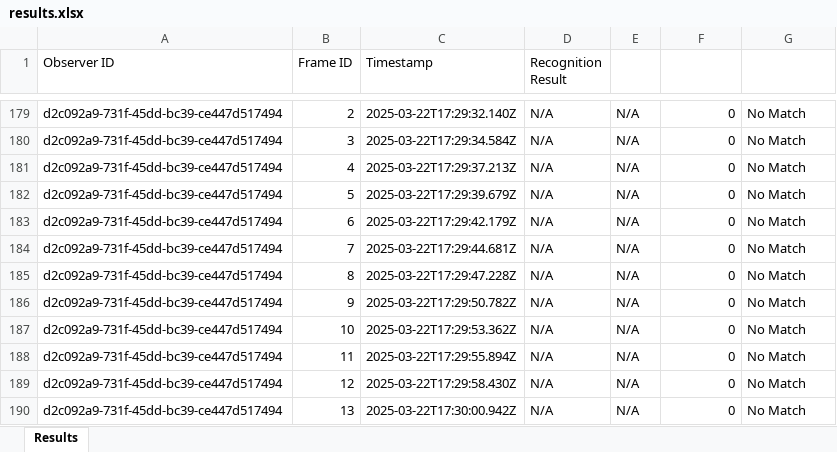
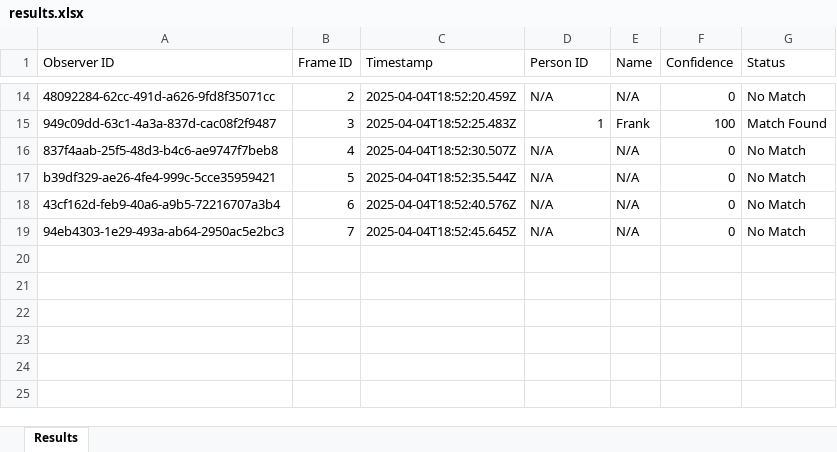
Before and after one commit to ShreyanDasari/face-recognition-app, an Excel workbook: results.xlsx, sheet Results, drawn as a sheet; only a part is shown, gaps mark what is left out; values as stored, in another font and other column widths than the file's, no borders; removed rows and columns are numbered as before the commit, all else as after; the diff covers the shown part only; the diff names each change by its address in the sheet, - before the commit and + after, or states it on an @@ line.

Commit message:
working recognition

```diff
--- a/results.xlsx (sheet Results)
+++ b/results.xlsx (sheet Results)
-D1: Recognition Result
+D1: Person ID
-E1: (empty)
+E1: Name
-F1: (empty)
+F1: Confidence
-G1: (empty)
+G1: Status
-A14 (Observer ID): d2c092a9-731f-45dd-bc39-ce447d517494
+A14 (Observer ID): 48092284-62cc-491d-a626-9fd8f35071cc
-C14 (Timestamp): 2025-03-22T17:29:32.140Z
+C14 (Timestamp): 2025-04-04T18:52:20.459Z
-row 180: d2c092a9-731f-45dd-bc39-ce447d517494 | 3 | 2025-03-22T17:29:34.584Z | N/A | N/A | 0 | No Match
+row 15: 949c09dd-63c1-4a3a-837d-cac08f2f9487 | 3 | 2025-04-04T18:52:25.483Z | 1 | Frank | 100 | Match Found
-A16 (Observer ID): d2c092a9-731f-45dd-bc39-ce447d517494
+A16 (Observer ID): 837f4aab-25f5-48d3-b4c6-ae9747f7beb8
-C16 (Timestamp): 2025-03-22T17:29:37.213Z
+C16 (Timestamp): 2025-04-04T18:52:30.507Z
-A17 (Observer ID): d2c092a9-731f-45dd-bc39-ce447d517494
+A17 (Observer ID): b39df329-ae26-4fe4-999c-5cce35959421
-C17 (Timestamp): 2025-03-22T17:29:39.679Z
+C17 (Timestamp): 2025-04-04T18:52:35.544Z
-A18 (Observer ID): d2c092a9-731f-45dd-bc39-ce447d517494
+A18 (Observer ID): 43cf162d-feb9-40a6-a9b5-72216707a3b4
-C18 (Timestamp): 2025-03-22T17:29:42.179Z
+C18 (Timestamp): 2025-04-04T18:52:40.576Z
-A19 (Observer ID): d2c092a9-731f-45dd-bc39-ce447d517494
+A19 (Observer ID): 94eb4303-1e29-493a-ab64-2950ac5e2bc3
-C19 (Timestamp): 2025-03-22T17:29:44.681Z
+C19 (Timestamp): 2025-04-04T18:52:45.645Z
-row 185: d2c092a9-731f-45dd-bc39-ce447d517494 | 8 | 2025-03-22T17:29:47.228Z | N/A | N/A | 0 | No Match
-row 186: d2c092a9-731f-45dd-bc39-ce447d517494 | 9 | 2025-03-22T17:29:50.782Z | N/A | N/A | 0 | No Match
-row 187: d2c092a9-731f-45dd-bc39-ce447d517494 | 10 | 2025-03-22T17:29:53.362Z | N/A | N/A | 0 | No Match
-row 188: d2c092a9-731f-45dd-bc39-ce447d517494 | 11 | 2025-03-22T17:29:55.894Z | N/A | N/A | 0 | No Match
-row 189: d2c092a9-731f-45dd-bc39-ce447d517494 | 12 | 2025-03-22T17:29:58.430Z | N/A | N/A | 0 | No Match
-row 190: d2c092a9-731f-45dd-bc39-ce447d517494 | 13 | 2025-03-22T17:30:00.942Z | N/A | N/A | 0 | No Match
```
Also changed, not shown: 1 added row, 166 removed rows and 25 edited cells elsewhere in this sheet, 6 other files.
